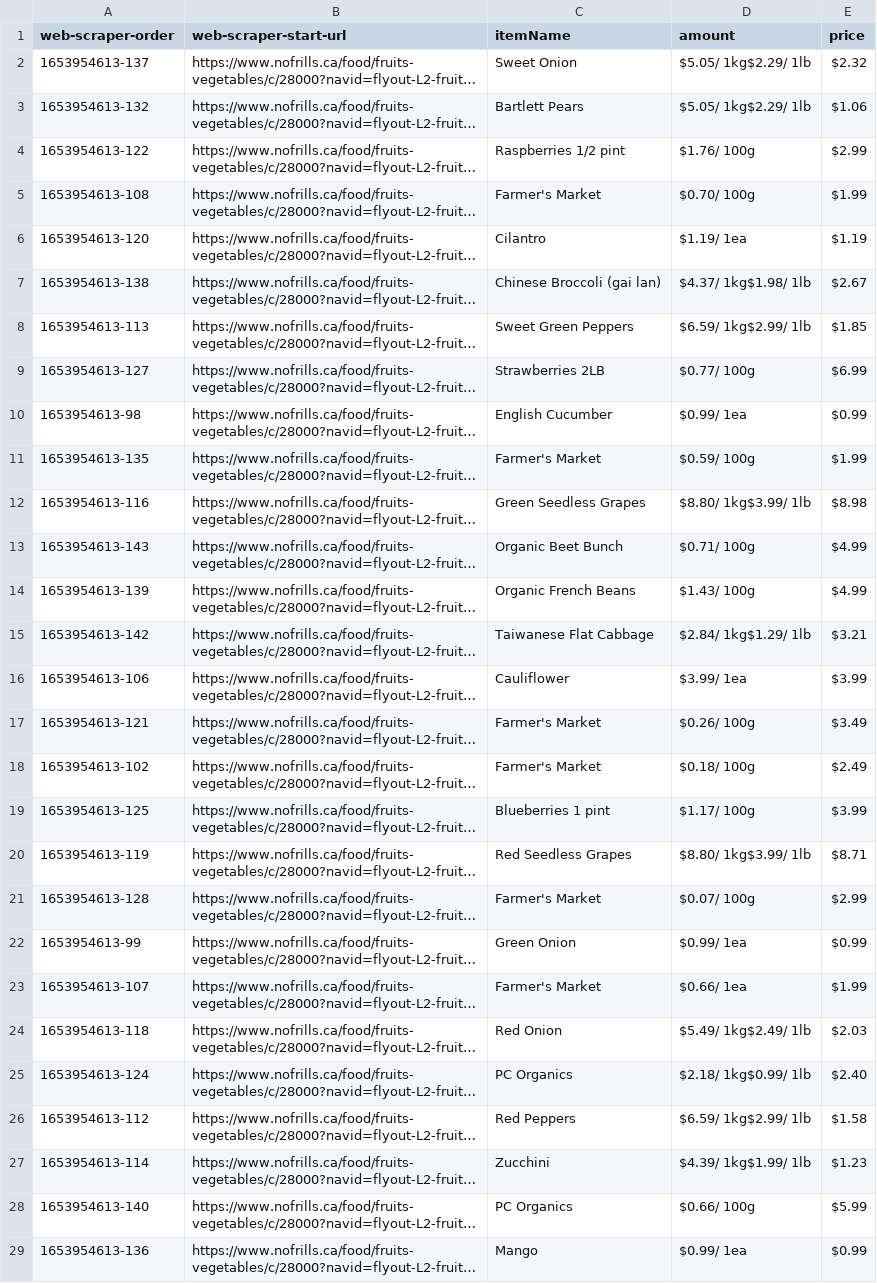
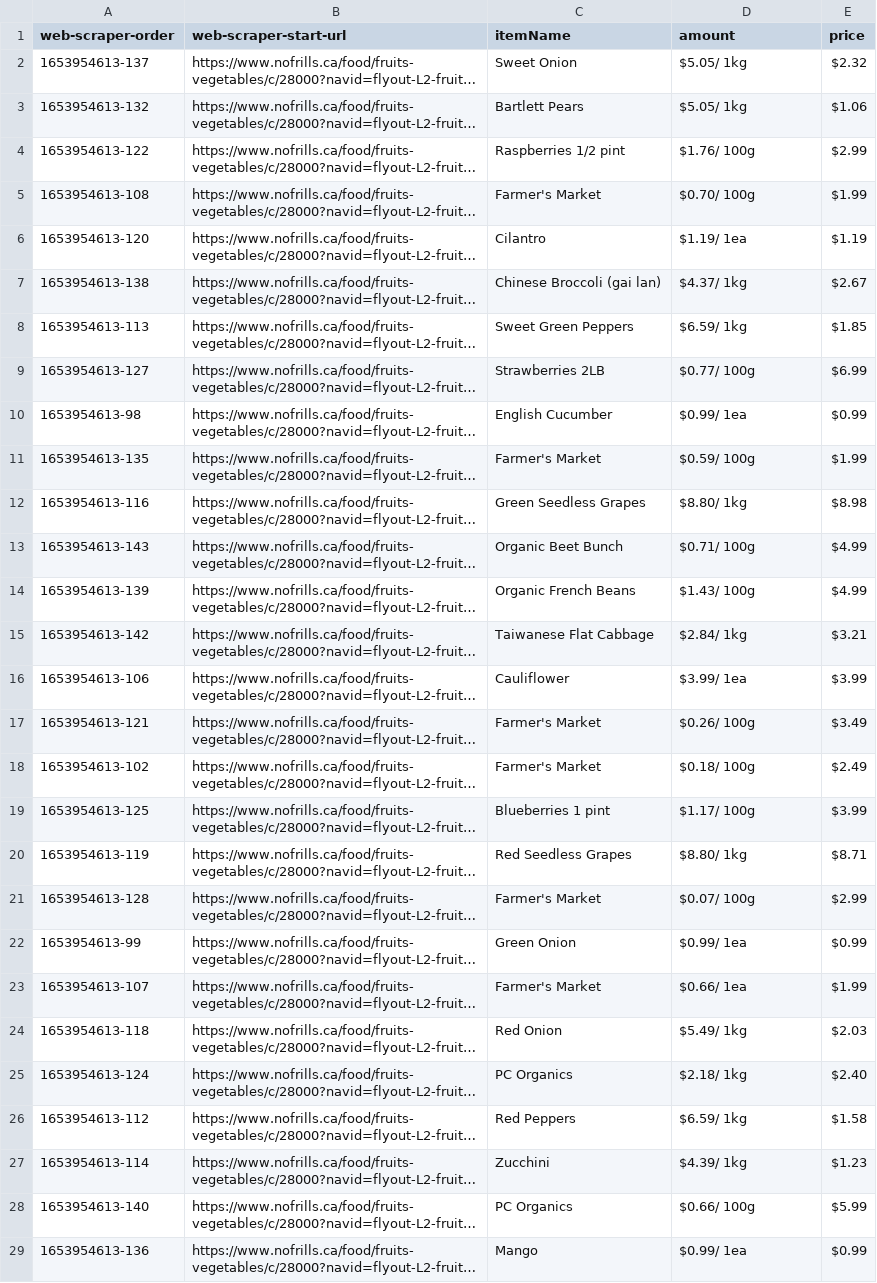
Before and after one commit to kylieW1122/GroceryPriceMatch_Project, a CSV file: Scr/Database/noFills.csv, drawn as a sheet; only a part is shown; long unchanged cells end in …; the diff covers the shown part only; the diff names each change by its address in the sheet, - before the commit and + after, or states it on an @@ line.

```diff
--- a/Scr/Database/noFills.csv
+++ b/Scr/Database/noFills.csv
-D2:D3 (amount): $5.05/ 1kg$2.29/ 1lb
+D2:D3 (amount): $5.05/ 1kg
-D7 (amount): $4.37/ 1kg$1.98/ 1lb
+D7 (amount): $4.37/ 1kg
-D8 (amount): $6.59/ 1kg$2.99/ 1lb
+D8 (amount): $6.59/ 1kg
-D12 (amount): $8.80/ 1kg$3.99/ 1lb
+D12 (amount): $8.80/ 1kg
-D15 (amount): $2.84/ 1kg$1.29/ 1lb
+D15 (amount): $2.84/ 1kg
-D20 (amount): $8.80/ 1kg$3.99/ 1lb
+D20 (amount): $8.80/ 1kg
-D24 (amount): $5.49/ 1kg$2.49/ 1lb
+D24 (amount): $5.49/ 1kg
-D25 (amount): $2.18/ 1kg$0.99/ 1lb
+D25 (amount): $2.18/ 1kg
-D26 (amount): $6.59/ 1kg$2.99/ 1lb
+D26 (amount): $6.59/ 1kg
-D27 (amount): $4.39/ 1kg$1.99/ 1lb
+D27 (amount): $4.39/ 1kg
```
Also changed, not shown: 6 edited cells elsewhere in this file, 6 other files.
